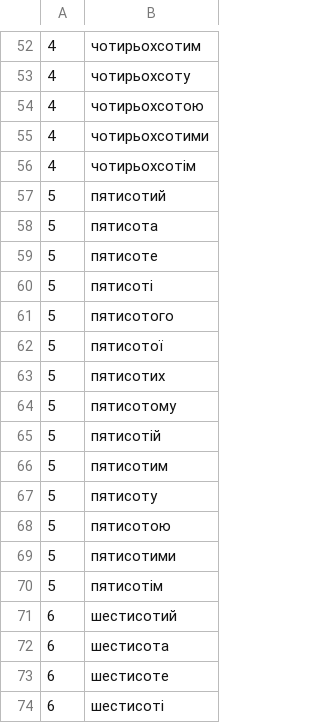
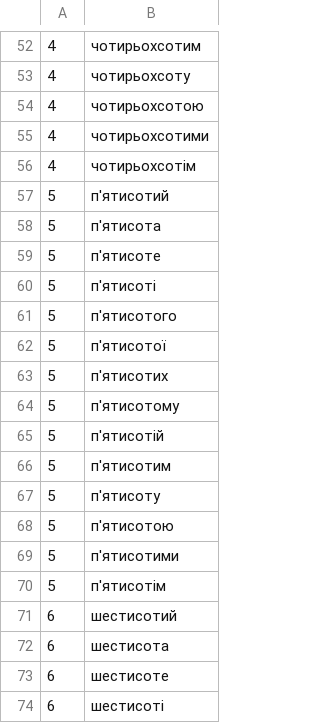
Before and after one commit to lociko/ukraine_itn_wfst, a TSV file: ukr/data/numbers/ordinal/ordinal_hundred.tsv, drawn as a sheet; only a part is shown, gaps mark what is left out; the diff covers the shown part only.

```diff
--- a/ukr/data/numbers/ordinal/ordinal_hundred.tsv
+++ b/ukr/data/numbers/ordinal/ordinal_hundred.tsv
@@ -56,16 +56,16 @@
 4	чотирьохсотім
-5	пятисотий
-5	пятисота
-5	пятисоте
-5	пятисоті
-5	пятисотого
-5	пятисотої
-5	пятисотих
-5	пятисотому
-5	пятисотій
-5	пятисотим
-5	пятисоту
-5	пятисотою
-5	пятисотими
-5	пятисотім
+5	п'ятисотий
+5	п'ятисота
+5	п'ятисоте
+5	п'ятисоті
+5	п'ятисотого
+5	п'ятисотої
+5	п'ятисотих
+5	п'ятисотому
+5	п'ятисотій
+5	п'ятисотим
+5	п'ятисоту
+5	п'ятисотою
+5	п'ятисотими
+5	п'ятисотім
 6	шестисотий
```
Also changed, not shown: 14 edited cells elsewhere in this file, ukr/data/numbers/cardinal/accusative/cardinals_digit.tsv, ukr/data/numbers/cardinal/accusative/cardinals_teen.tsv, 25 other files.
